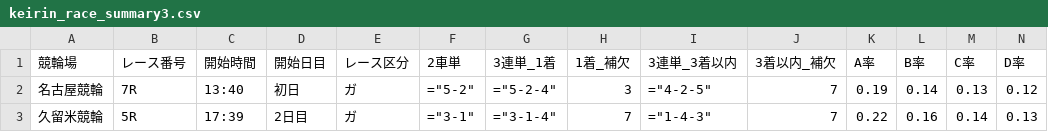
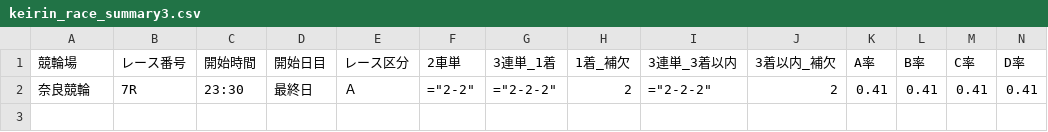
Before and after one commit to ama04149/keirin-ai, a CSV file: keirin_race_summary3.csv, drawn as a sheet; only a part is shown; removed rows and columns are numbered as before the commit, all else as after; rows hold the shown columns only; the diff names each change by its address in the sheet, - before the commit and + after, or states it on an @@ line.

```diff
--- a/keirin_race_summary3.csv
+++ b/keirin_race_summary3.csv
-row 2: 名古屋競輪 | 7R | 13:40 | 初日 | ガ | ="5-2" | ="5-2-4" | 3 | ="4-2-5" | 7 | 0.19 | 0.14 | 0.13 | 0.12
-row 3: 久留米競輪 | 5R | 17:39 | 2日目 | ガ | ="3-1" | ="3-1-4" | 7 | ="1-4-3" | 7 | 0.22 | 0.16 | 0.14 | 0.13
+row 2: 奈良競輪 | 7R | 23:30 | 最終日 | Ａ | ="2-2" | ="2-2-2" | 2 | ="2-2-2" | 2 | 0.41 | 0.41 | 0.41 | 0.41
```
Also changed, not shown: keirin_race_summary.csv, keirin_race_summary2.csv, 1 other file.
